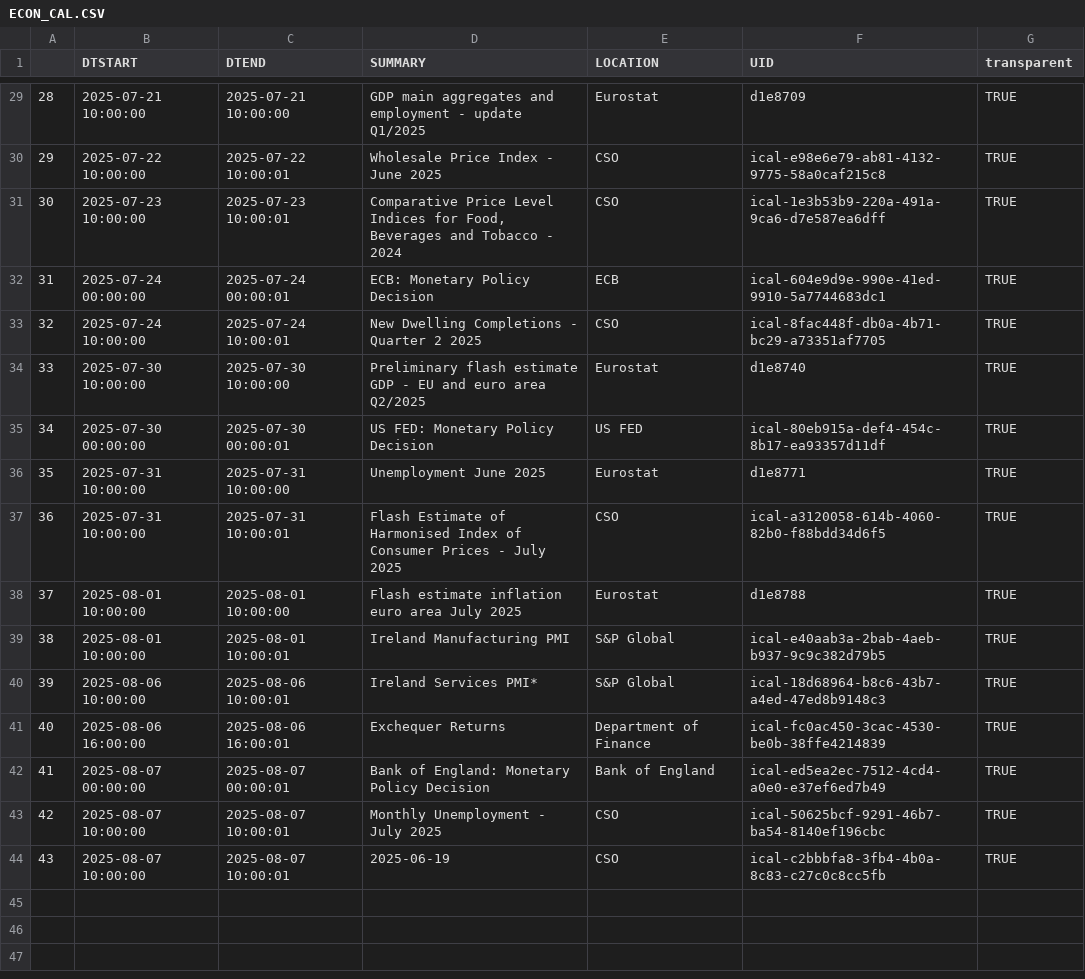
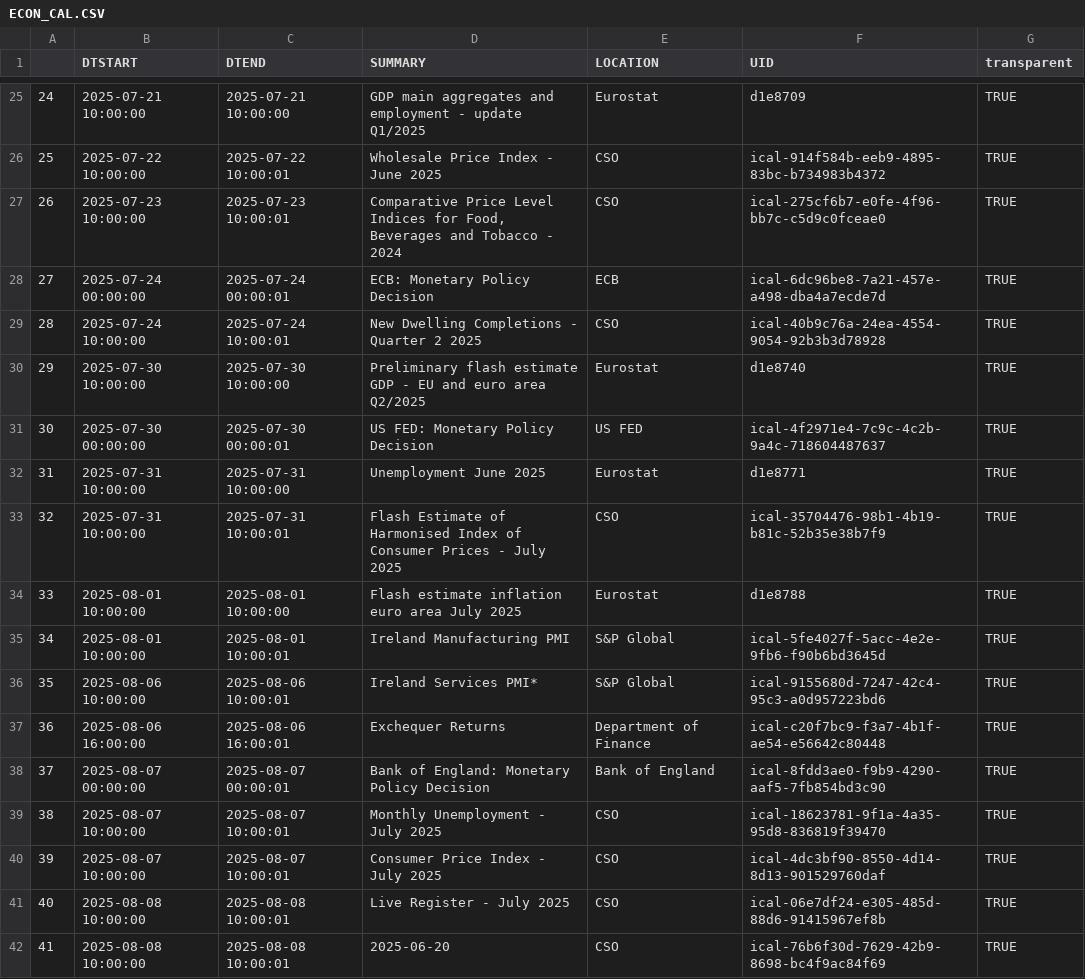
Before and after one commit to mflanagan201/gcal_auto, a CSV file: ECON_CAL.CSV, drawn as a sheet; only a part is shown, gaps mark what is left out; addresses are those after the commit; the diff covers the shown part only; the diff names each change by its address in the sheet, - before the commit and + after, or states it on an @@ line.

```diff
--- a/ECON_CAL.CSV
+++ b/ECON_CAL.CSV
@@ column A renumbered between rows 2 and 40 @@
-F26 (UID): ical-e98e6e79-ab81-4132-9775-58a0caf215c8
+F26 (UID): ical-914f584b-eeb9-4895-83bc-b734983b4372
-F27 (UID): ical-1e3b53b9-220a-491a-9ca6-d7e587ea6dff
+F27 (UID): ical-275cf6b7-e0fe-4f96-bb7c-c5d9c0fceae0
-F28 (UID): ical-604e9d9e-990e-41ed-9910-5a7744683dc1
+F28 (UID): ical-6dc96be8-7a21-457e-a498-dba4a7ecde7d
-F29 (UID): ical-8fac448f-db0a-4b71-bc29-a73351af7705
+F29 (UID): ical-40b9c76a-24ea-4554-9054-92b3b3d78928
-F31 (UID): ical-80eb915a-def4-454c-8b17-ea93357d11df
+F31 (UID): ical-4f2971e4-7c9c-4c2b-9a4c-718604487637
-F33 (UID): ical-a3120058-614b-4060-82b0-f88bdd34d6f5
+F33 (UID): ical-35704476-98b1-4b19-b81c-52b35e38b7f9
-F35 (UID): ical-e40aab3a-2bab-4aeb-b937-9c9c382d79b5
+F35 (UID): ical-5fe4027f-5acc-4e2e-9fb6-f90b6bd3645d
-F36 (UID): ical-18d68964-b8c6-43b7-a4ed-47ed8b9148c3
+F36 (UID): ical-9155680d-7247-42c4-95c3-a0d957223bd6
-F37 (UID): ical-fc0ac450-3cac-4530-be0b-38ffe4214839
+F37 (UID): ical-c20f7bc9-f3a7-4b1f-ae54-e56642c80448
-F38 (UID): ical-ed5ea2ec-7512-4cd4-a0e0-e37ef6ed7b49
+F38 (UID): ical-8fdd3ae0-f9b9-4290-aaf5-7fb854bd3c90
-F39 (UID): ical-50625bcf-9291-46b7-ba54-8140ef196cbc
+F39 (UID): ical-18623781-9f1a-4a35-95d8-836819f39470
-D40 (SUMMARY): 2025-06-19
+D40 (SUMMARY): Consumer Price Index - July 2025
-F40 (UID): ical-c2bbbfa8-3fb4-4b0a-8c83-c27c0c8cc5fb
+F40 (UID): ical-4dc3bf90-8550-4d14-8d13-901529760daf
+row 41: 40 | 2025-08-08 10:00:00 | 2025-08-08 10:00:01 | Live Register - July 2025 | CSO | ical-06e7df24-e305-485d-88d6-91415967ef8b | TRUE
+row 42: 41 | 2025-08-08 10:00:00 | 2025-08-08 10:00:01 | 2025-06-20 | CSO | ical-76b6f30d-7629-42b9-8698-bc4f9ac84f69 | TRUE
```
Also changed, not shown: 4 removed rows and 20 edited cells elsewhere in this file.
